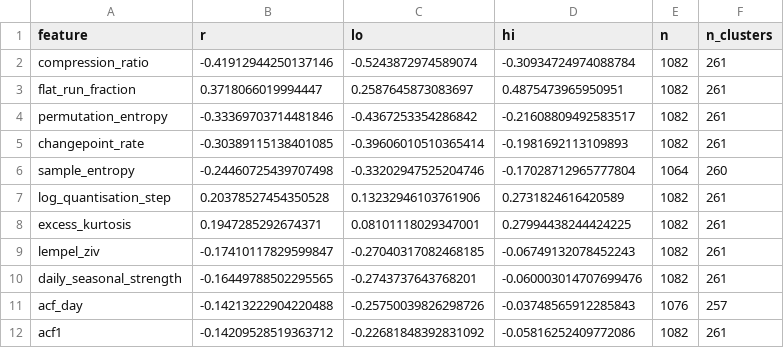
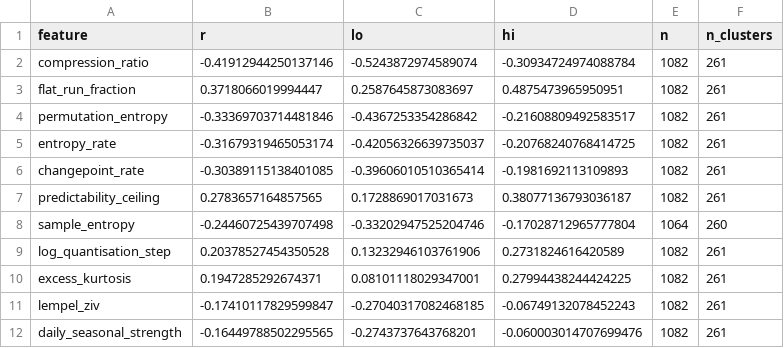
Before and after one commit to MSKazemi/hpc-signal-forecastability, a CSV file: results/tables/link_correlations.csv, drawn as a sheet; only a part is shown; the shorter side is filled out with more unchanged rows.

Commit message:
Loop round 07 (final): cite the Fano construction, set the title, stop the loop
Round 06 used the entropy-rate and Fano construction without citing its origin,
and deliberately left it uncited rather than cite a source it had not obtained.
That is now resolved on the same terms the rest of this bibliography uses. Song
et al. 2010 is the origin, is paywalled with no open-access location, was not
read, and is cited for the definition only. Lu et al. 2013 was obtained and read,
applies the same construction, and states in its own results that "the largest
prediction accuracy that can be achieved with properly designed predictive
algorithms is not given directly by this measure" — the caveat round 06 derived
independently, now cited at exactly the point the paper makes it. That turns our
observation from an isolated anomaly into the sharper case of a known limitation.

Both skills then ran against the current PDF and found nothing: no unsupported
claim, no stale number, no missing architecture element, no wrong paper and no
wrong author name. The loop's early-stop condition is met and round 07 is final.

Title set to the round-05 winner: "Rank for Free, Calibrate with Twenty:
Transferring Forecast-Difficulty Estimates Across Eight HPC Telemetry Families".
The original title asked why HPC signals are hard to forecast, which promises an
explanation the paper declines to give and scored lowest of eighteen candidates
on accuracy for that reason.

reviews/FINAL.md consolidates seven rounds. The pattern it records is worth more
than any single fix: four separate rounds found a claim that was natural to make
and contradicted by the data — the outlier-driven mean, disjoint bands as the
mechanism, entropy being merely redundant rather than harmful, and the Fano
ceiling as an error floor. Each was caught by recomputation rather than by
intuition. Three further rounds found the manuscript lagging its own tables.

What remains open is listed rather than closed: no true sequence model, no bound
in MASE units, no explanation of why families sit where they do in feature space,
three references citing a version of record while a preprint was read, eight of
fourteen references unread, and no independent review — every review in this loop
was written by the paper's author.

```diff
--- a/results/tables/link_correlations.csv
+++ b/results/tables/link_correlations.csv
@@ -4,3 +4,5 @@ flat_run_fraction,0.3718066019994447,0.2587645873083697,0.4875473965950951,1082,
 permutation_entropy,-0.33369703714481846,-0.4367253354286842,-0.21608809492583517,1082,261
+entropy_rate,-0.31679319465053174,-0.42056326639735037,-0.20768240768414725,1082,261
 changepoint_rate,-0.30389115138401085,-0.39606010510365414,-0.1981692113109893,1082,261
+predictability_ceiling,0.2783657164857565,0.1728869017031673,0.38077136793036187,1082,261
 sample_entropy,-0.24460725439707498,-0.33202947525204746,-0.17028712965777804,1064,260
```
Also changed, not shown: results/tables/link_ablation.csv, results/tables/link_cv.csv, 10 other files.
